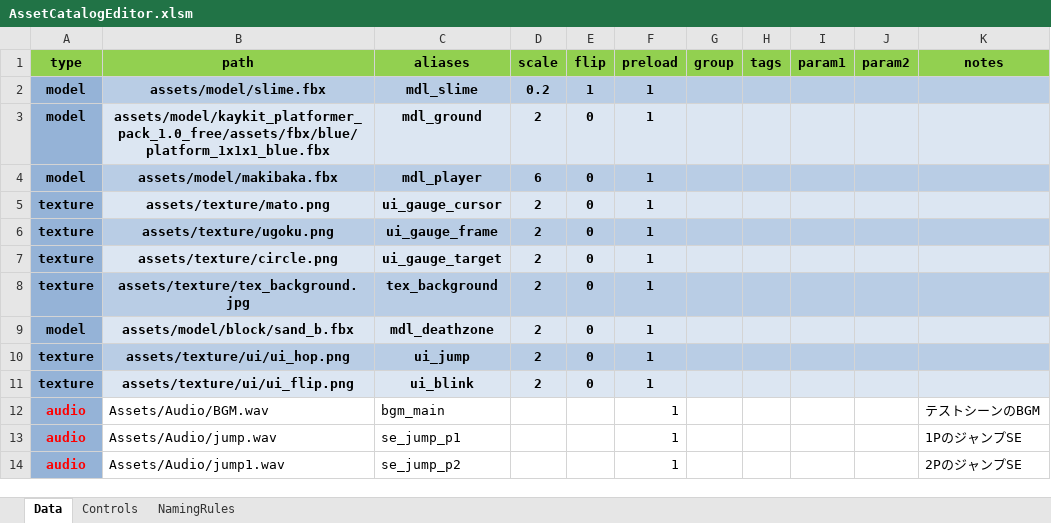
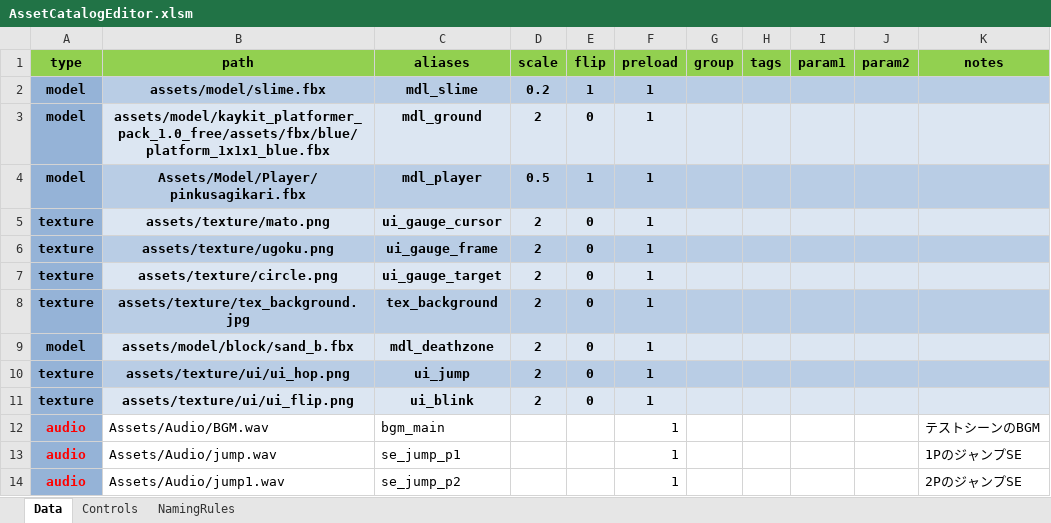
Before and after one commit to NokoPro/HEW-2025, an Excel workbook: Tool/AssetCatalogEditor.xlsm, sheet Data, drawn as a sheet; values as stored, in another font and other column widths than the file's, no borders; conditional formats and table styles not drawn; the diff names each change by its address in the sheet, - before the commit and + after, or states it on an @@ line.

```diff
--- a/Tool/AssetCatalogEditor.xlsm (sheet Data)
+++ b/Tool/AssetCatalogEditor.xlsm (sheet Data)
-B4 (path): assets/model/makibaka.fbx
+B4 (path): Assets/Model/Player/pinkusagikari.fbx
-D4 (scale): 6
+D4 (scale): 0.5
-E4 (flip): 0
+E4 (flip): 1
```
Also changed, not shown: 8 other files.
